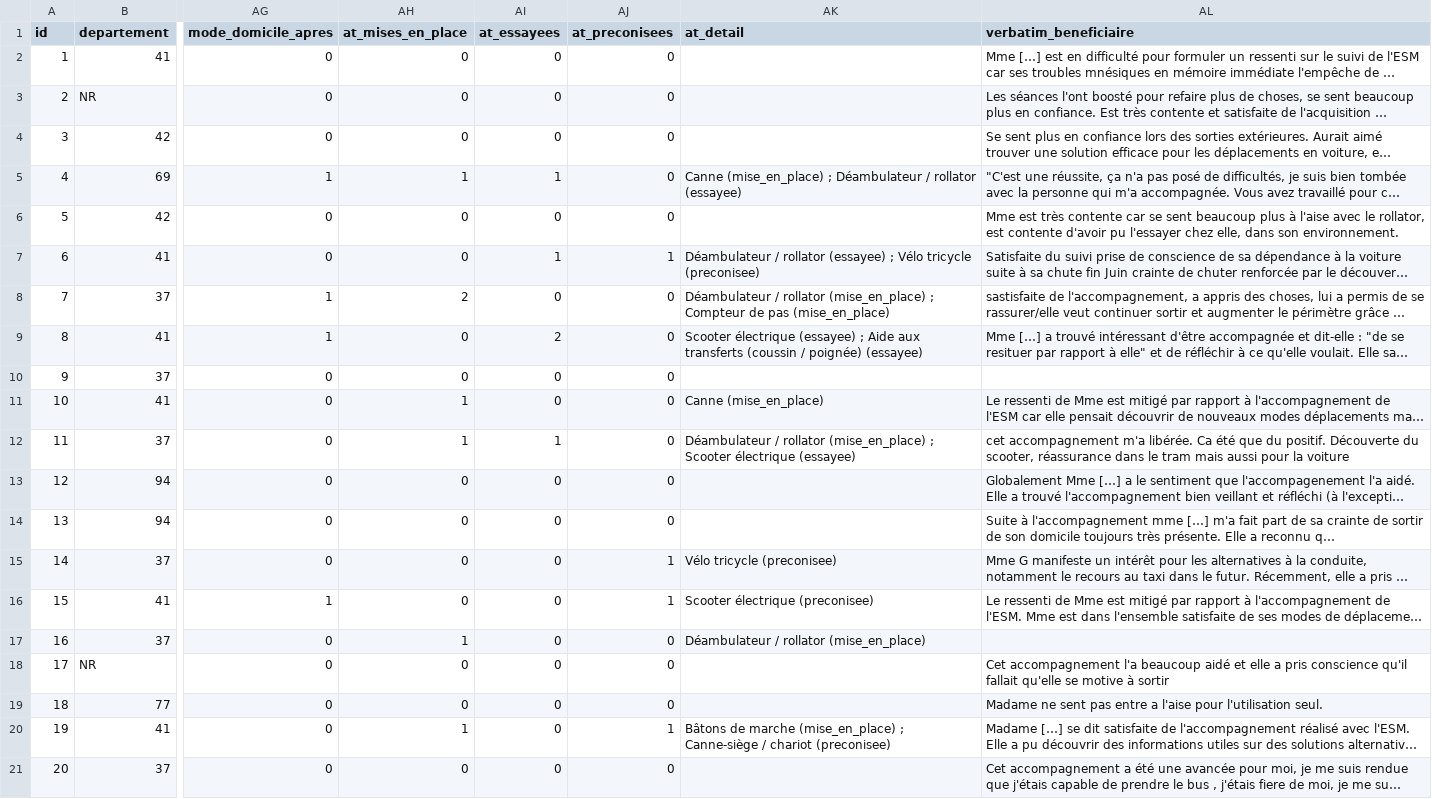
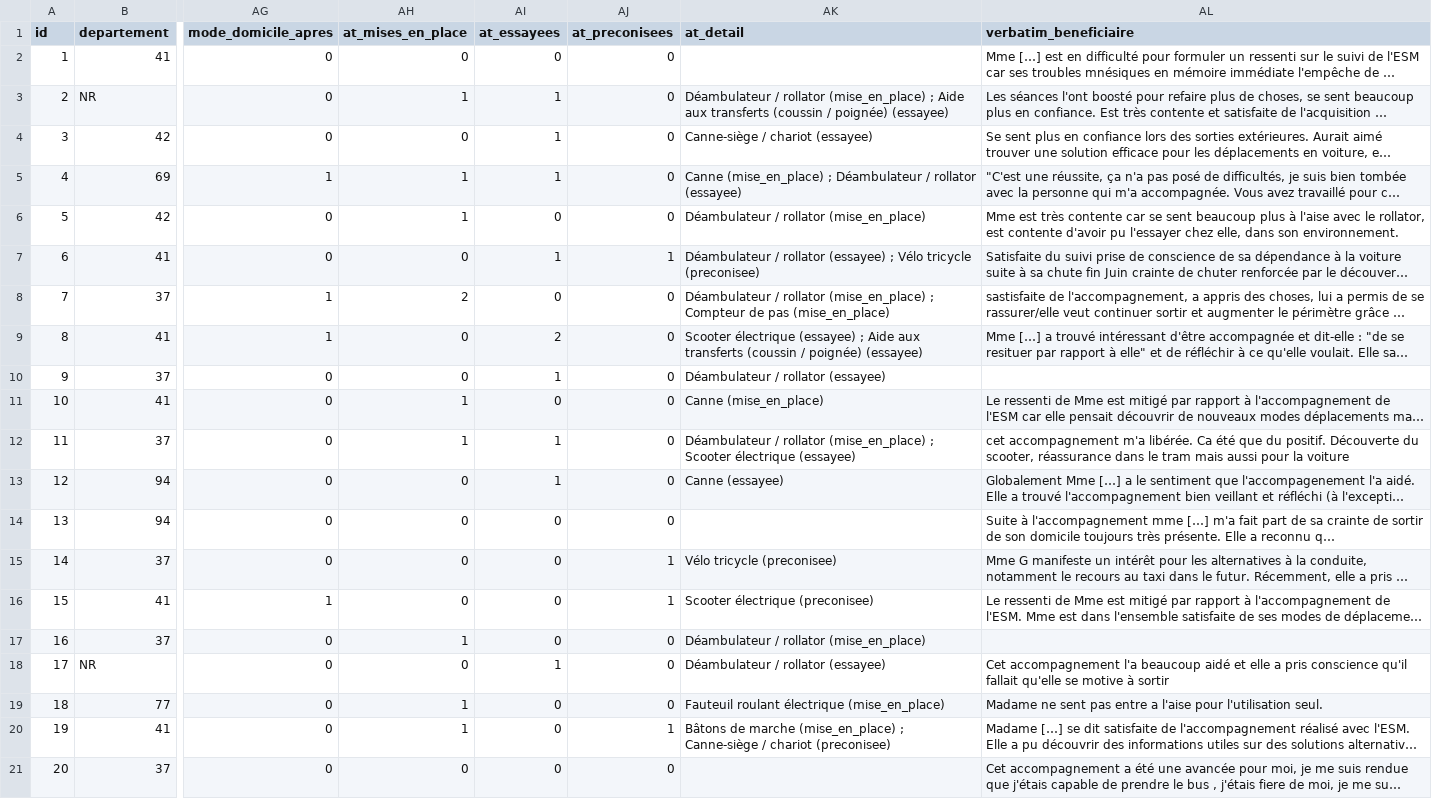
Before and after one commit to Eyrlis13/Dashboard-ESM, a CSV file: resultats_anonymises.csv, drawn as a sheet; only a part is shown, gaps mark what is left out; long unchanged cells end in …; the diff names each change by its address in the sheet, - before the commit and + after, or states it on an @@ line.

```diff
--- a/resultats_anonymises.csv
+++ b/resultats_anonymises.csv
-AH3 (at_mises_en_place): 0
+AH3 (at_mises_en_place): 1
-AI3:AI4 (at_essayees): 0
+AI3:AI4 (at_essayees): 1
-AK3 (at_detail): (empty)
+AK3 (at_detail): Déambulateur / rollator (mise_en_place) ; Aide aux transferts (coussin / poignée) (essayee)
-AK4 (at_detail): (empty)
+AK4 (at_detail): Canne-siège / chariot (essayee)
-AH6 (at_mises_en_place): 0
+AH6 (at_mises_en_place): 1
-AK6 (at_detail): (empty)
+AK6 (at_detail): Déambulateur / rollator (mise_en_place)
-AI10 (at_essayees): 0
+AI10 (at_essayees): 1
-AK10 (at_detail): (empty)
+AK10 (at_detail): Déambulateur / rollator (essayee)
-AI13 (at_essayees): 0
+AI13 (at_essayees): 1
-AK13 (at_detail): (empty)
+AK13 (at_detail): Canne (essayee)
-AI18 (at_essayees): 0
+AI18 (at_essayees): 1
-AK18 (at_detail): (empty)
+AK18 (at_detail): Déambulateur / rollator (essayee)
-AH19 (at_mises_en_place): 0
+AH19 (at_mises_en_place): 1
-AK19 (at_detail): (empty)
+AK19 (at_detail): Fauteuil roulant électrique (mise_en_place)
```
Also changed, not shown: 1 other file.
